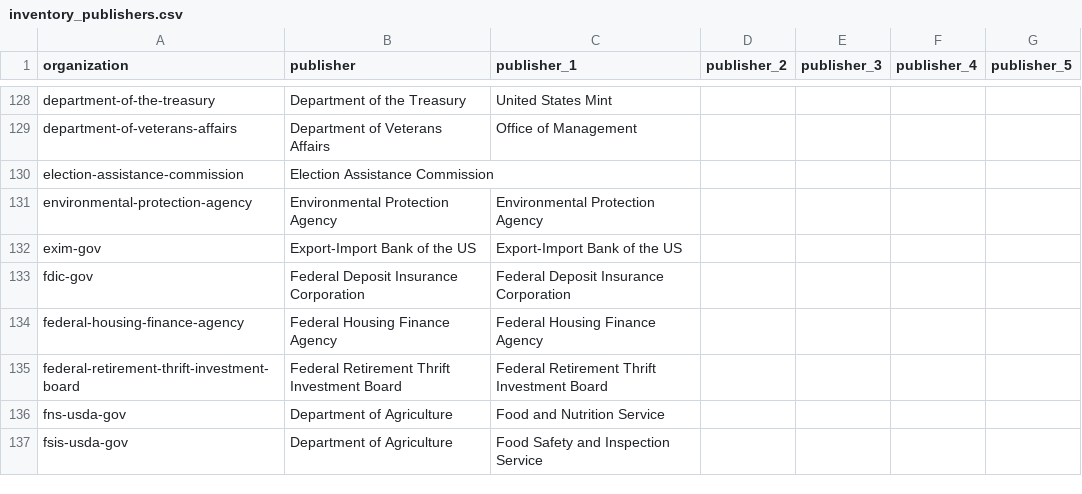
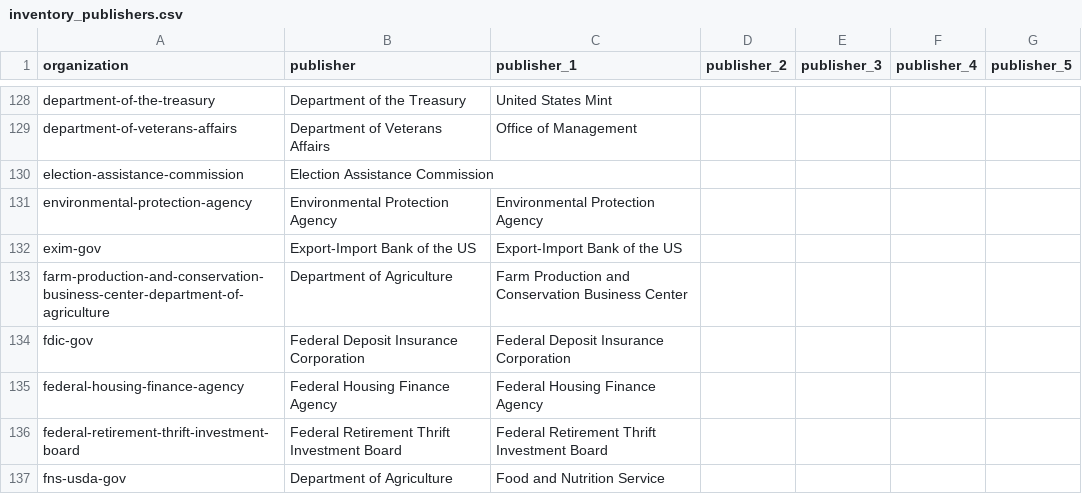
Before and after one commit to GSA/inventory-app, a CSV file: config/data/inventory_publishers.csv, drawn as a sheet; only a part is shown, gaps mark what is left out; the shorter side is filled out with more unchanged rows; the diff names each change by its address in the sheet, - before the commit and + after, or states it on an @@ line.

Commit message:
Update inventory_publishers.csv
add Farm Production and Conservation Business Center

```diff
--- a/config/data/inventory_publishers.csv
+++ b/config/data/inventory_publishers.csv
+row 133: farm-production-and-conservation-business-center-department-of-agriculture | Department of Agriculture | Farm Production and Conservation Business Center
```
